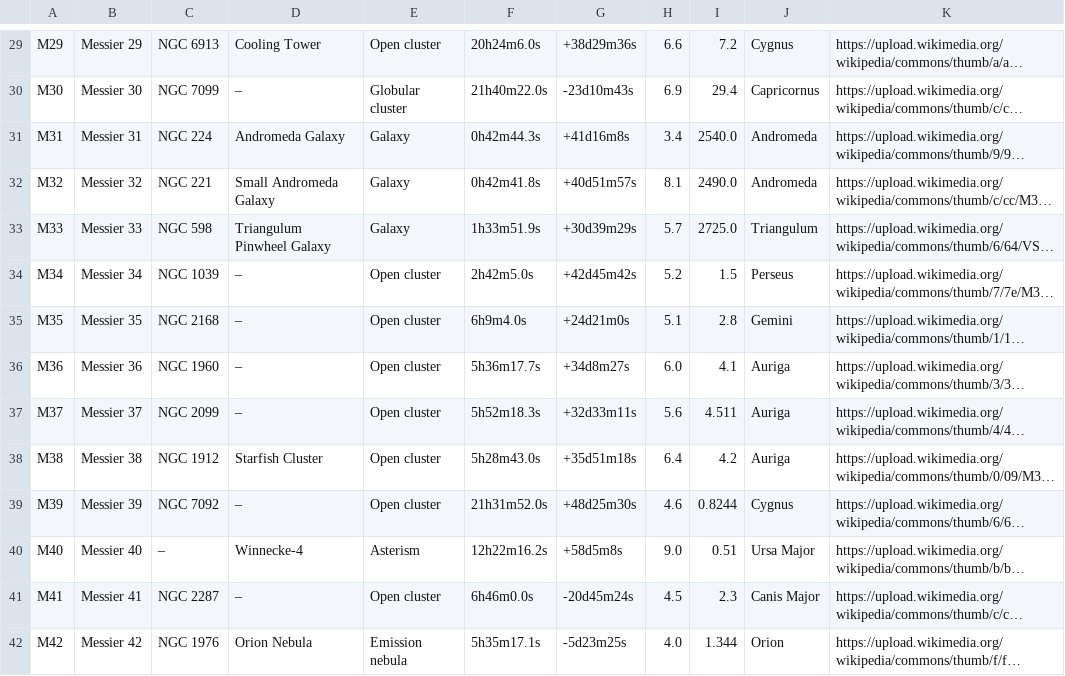
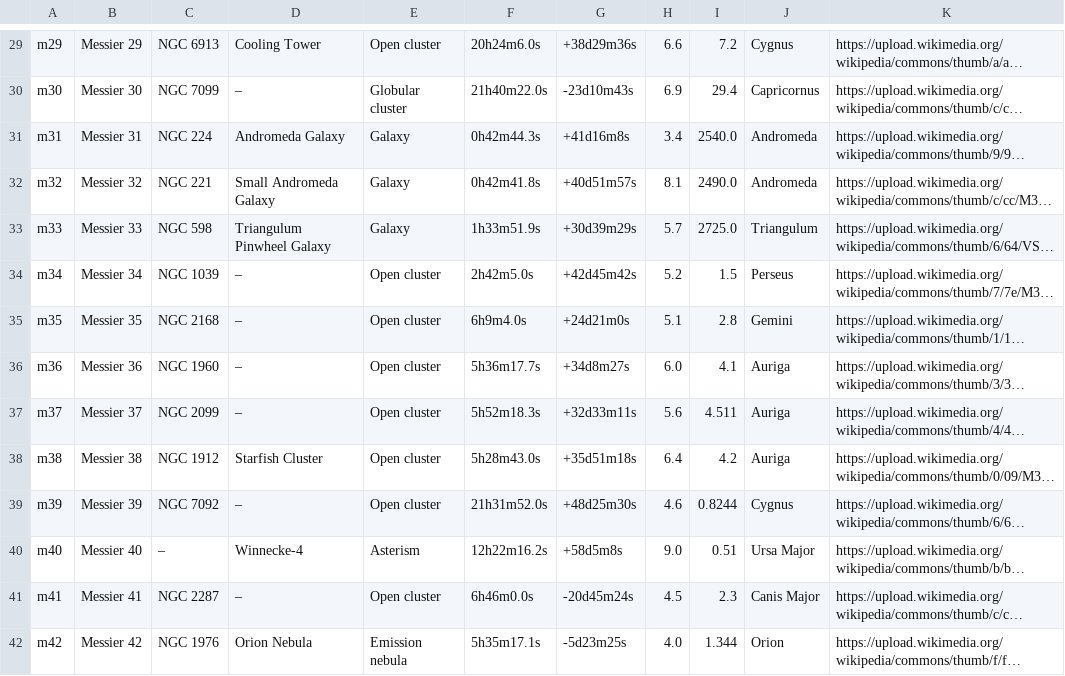
Before and after one commit to littleplato/nieves-observer, a CSV file: etl/complete_messier.csv, drawn as a sheet; only a part is shown, gaps mark what is left out; long unchanged cells end in …; the diff covers the shown part only; the diff names each change by its address in the sheet, - before the commit and + after, or states it on an @@ line.

```diff
--- a/etl/complete_messier.csv
+++ b/etl/complete_messier.csv
-A29: M29
+A29: m29
-A30: M30
+A30: m30
-A31: M31
+A31: m31
-A32: M32
+A32: m32
-A33: M33
+A33: m33
-A34: M34
+A34: m34
-A35: M35
+A35: m35
-A36: M36
+A36: m36
-A37: M37
+A37: m37
-A38: M38
+A38: m38
-A39: M39
+A39: m39
-A40: M40
+A40: m40
-A41: M41
+A41: m41
-A42: M42
+A42: m42
```
Also changed, not shown: 96 edited cells elsewhere in this file, 2 other files.
